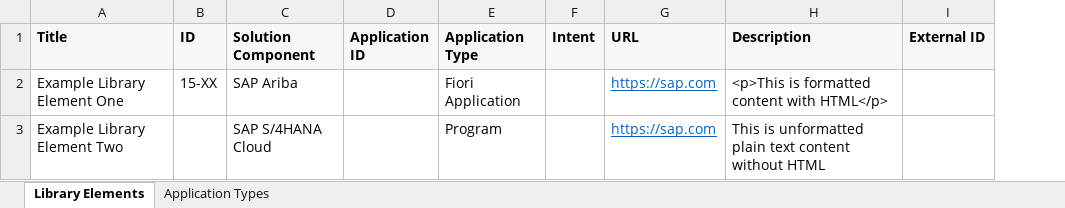
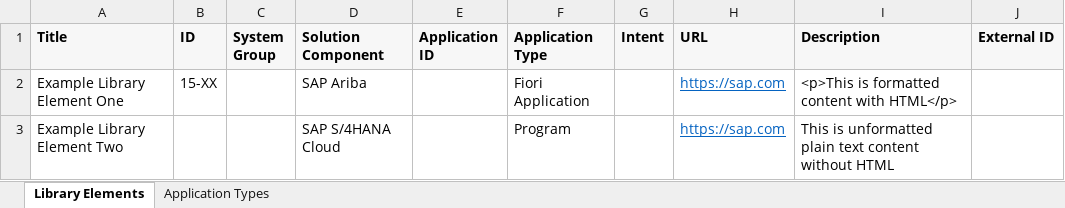
Before and after one commit to SAP-samples/cloud-alm-api-examples, an Excel workbook: spreadsheet-examples/spreadsheet-libraries/SAP Cloud ALM - Library Elements Template.xlsx, sheet Library Elements, drawn as a sheet; values as stored, in another font and other column widths than the file's, no borders; the diff names each change by its address in the sheet, - before the commit and + after, or states it on an @@ line.

Commit message:
Add files via upload
Updated for release 2024-06-26

```diff
--- a/spreadsheet-examples/spreadsheet-libraries/SAP Cloud ALM - Library Elements Template.xlsx (sheet Library Elements)
+++ b/spreadsheet-examples/spreadsheet-libraries/SAP Cloud ALM - Library Elements Template.xlsx (sheet Library Elements)
+column C (System Group), empty
```
